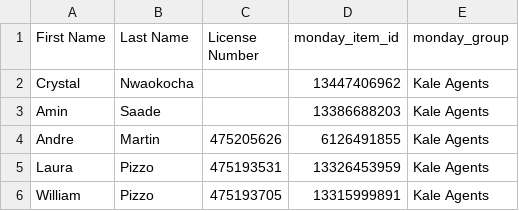
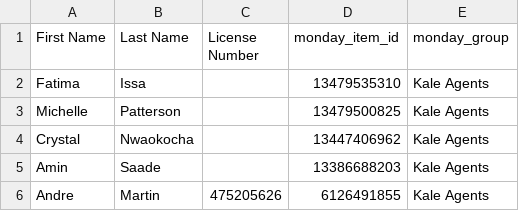
Before and after one commit to delfinparis/kha-agent-renewal-project, a CSV file: agents_need_renewal.csv, drawn as a sheet; only a part is shown; the shorter side is filled out with more unchanged rows; the diff names each change by its address in the sheet, - before the commit and + after, or states it on an @@ line.

```diff
--- a/agents_need_renewal.csv
+++ b/agents_need_renewal.csv
+row 2: Fatima | Issa |  | 13479535310 | Kale Agents
+row 3: Michelle | Patterson |  | 13479500825 | Kale Agents
```
Also changed, not shown: 1 other file.
